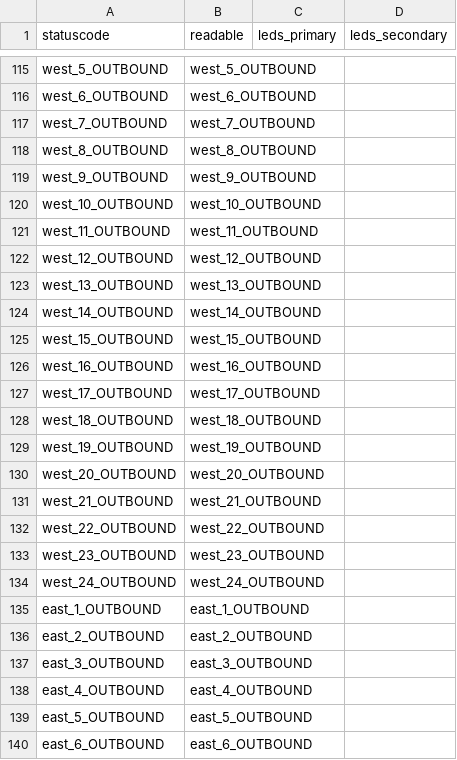
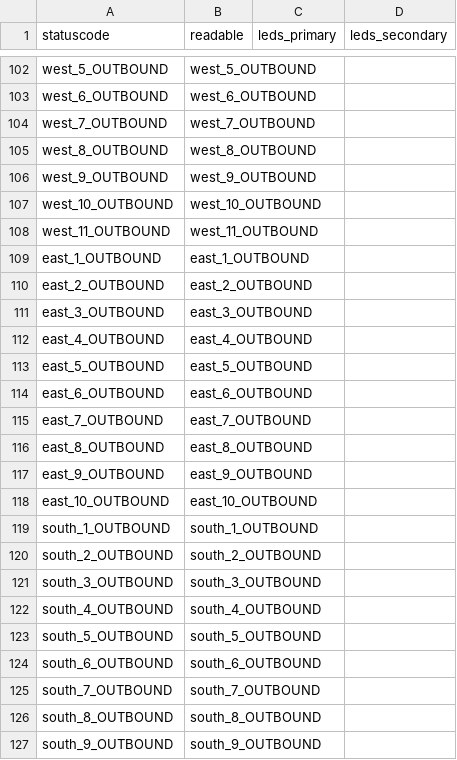
Before and after one commit to lumaghg/heidelberg-train-monitor, a CSV file: src/animation/db_rfv_mapping.csv, drawn as a sheet; only a part is shown, gaps mark what is left out; the shorter side is filled out with more unchanged rows; the diff covers the shown part only.

```diff
--- a/src/animation/db_rfv_mapping.csv
+++ b/src/animation/db_rfv_mapping.csv
@@ -121,15 +108,2 @@ west_10_OUTBOUND,west_10_OUTBOUND,,
 west_11_OUTBOUND,west_11_OUTBOUND,,
-west_12_OUTBOUND,west_12_OUTBOUND,,
-west_13_OUTBOUND,west_13_OUTBOUND,,
-west_14_OUTBOUND,west_14_OUTBOUND,,
-west_15_OUTBOUND,west_15_OUTBOUND,,
-west_16_OUTBOUND,west_16_OUTBOUND,,
-west_17_OUTBOUND,west_17_OUTBOUND,,
-west_18_OUTBOUND,west_18_OUTBOUND,,
-west_19_OUTBOUND,west_19_OUTBOUND,,
-west_20_OUTBOUND,west_20_OUTBOUND,,
-west_21_OUTBOUND,west_21_OUTBOUND,,
-west_22_OUTBOUND,west_22_OUTBOUND,,
-west_23_OUTBOUND,west_23_OUTBOUND,,
-west_24_OUTBOUND,west_24_OUTBOUND,,
 east_1_OUTBOUND,east_1_OUTBOUND,,
```
Also changed, not shown: 13 removed rows and 26 edited cells elsewhere in this file.
